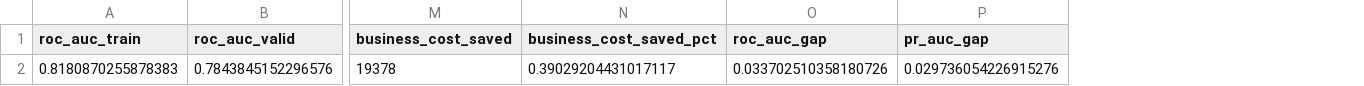
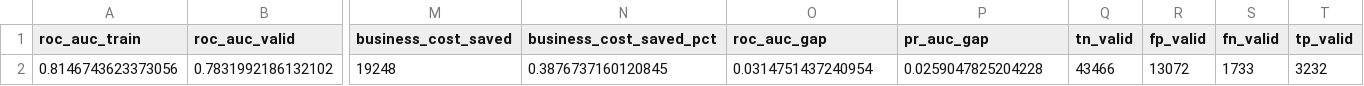
Before and after one commit to elochn/projets-openclassroom-projet-8, a CSV file: model/metrics.csv, drawn as a sheet; only a part is shown, gaps mark what is left out; removed rows and columns are numbered as before the commit, all else as after; rows hold the shown columns only; the diff names each change by its address in the sheet, - before the commit and + after, or states it on an @@ line.

```diff
--- a/model/metrics.csv
+++ b/model/metrics.csv
+column Q (tn_valid), empty
+column R (fp_valid), empty
+column S (fn_valid), empty
+column T (tp_valid), empty
-row 2: 0.8180870255878383 | 0.7843845152296576 | 19378 | 0.39029204431017117 | 0.033702510358180726 | 0.029736054226915276
+row 2: 0.8146743623373056 | 0.7831992186132102 | 19248 | 0.3876737160120845 | 0.0314751437240954 | 0.0259047825204228 | 43466 | 13072 | 1733 | 3232
```
Also changed, not shown: 8 other files.
